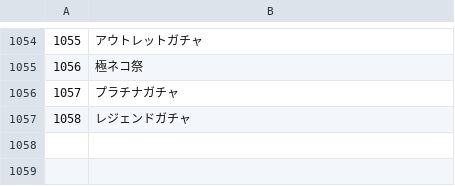
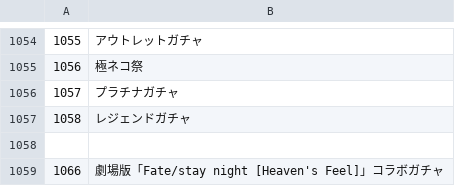
Before and after one commit to sinsuirakv0/KBC-rakv0-event, a CSV file: data/gatya_name.csv, drawn as a sheet; only a part is shown, gaps mark what is left out.

```diff
--- a/data/gatya_name.csv
+++ b/data/gatya_name.csv
@@ -1057 +1057,3 @@
 1058,レジェンドガチャ
+
+1066,劇場版「Fate/stay night [Heaven's Feel]」コラボガチャ
```
Also changed, not shown: data/item_name.csv, data/sale_name.csv.
